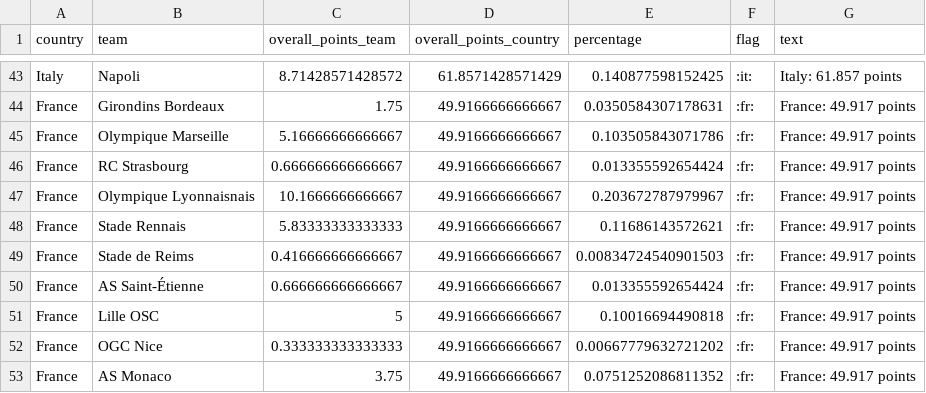
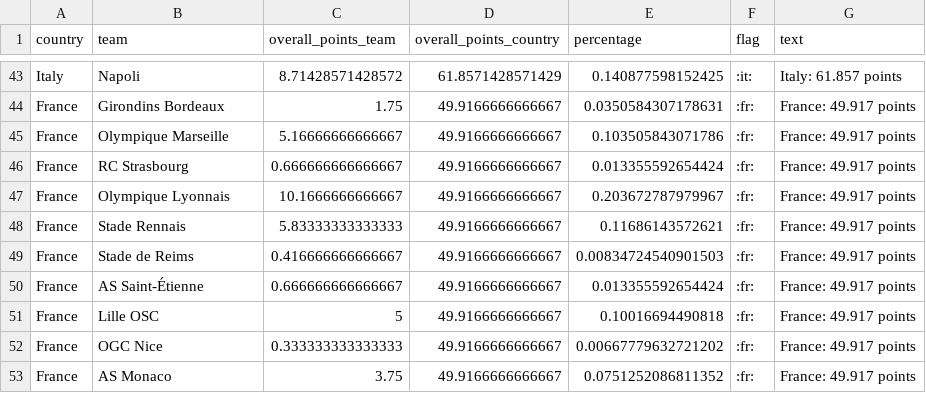
Before and after one commit to awp-finanznachrichten/uefa_ranking, a CSV file: Output/ranking_teams_overview.csv, drawn as a sheet; only a part is shown, gaps mark what is left out.

```diff
--- a/Output/ranking_teams_overview.csv
+++ b/Output/ranking_teams_overview.csv
@@ -46,3 +46,3 @@
 "France","RC Strasbourg",0.666666666666667,49.9166666666667,0.013355592654424,":fr:","France: 49.917 points"
-"France","Olympique Lyonnaisnais",10.1666666666667,49.9166666666667,0.203672787979967,":fr:","France: 49.917 points"
+"France","Olympique Lyonnais",10.1666666666667,49.9166666666667,0.203672787979967,":fr:","France: 49.917 points"
 "France","Stade Rennais",5.83333333333333,49.9166666666667,0.11686143572621,":fr:","France: 49.917 points"
```
Also changed, not shown: Output/ranking_map_data.csv, Output/ranking_map_data_teams.csv, 2 other files.
